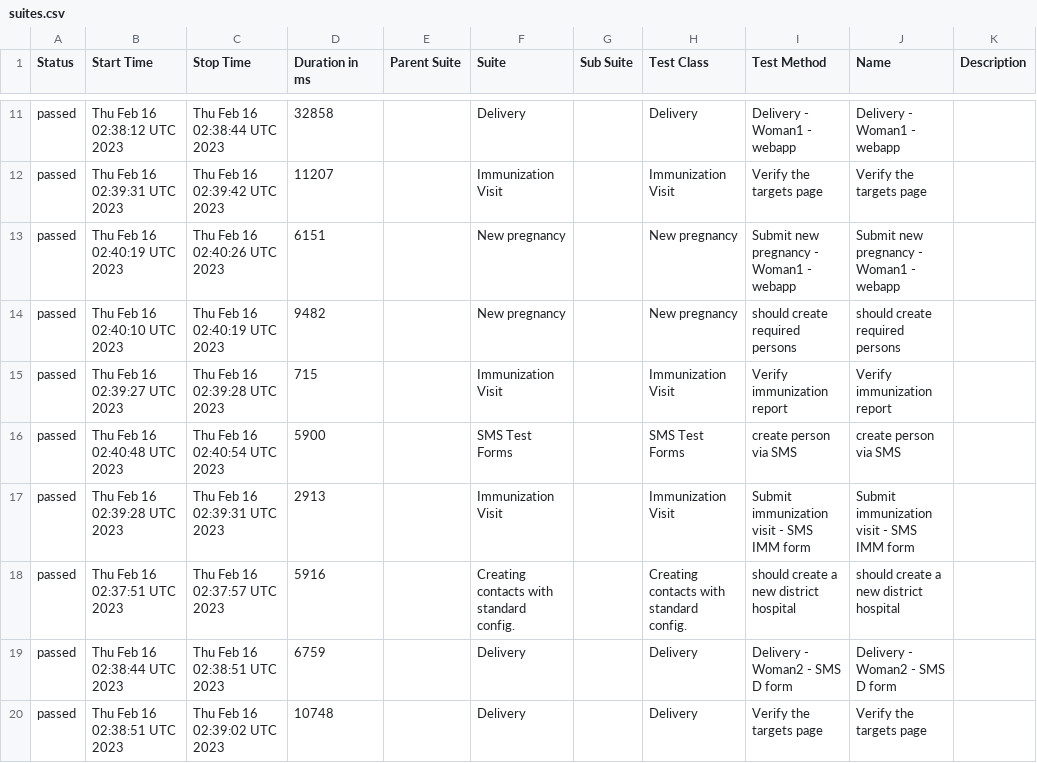
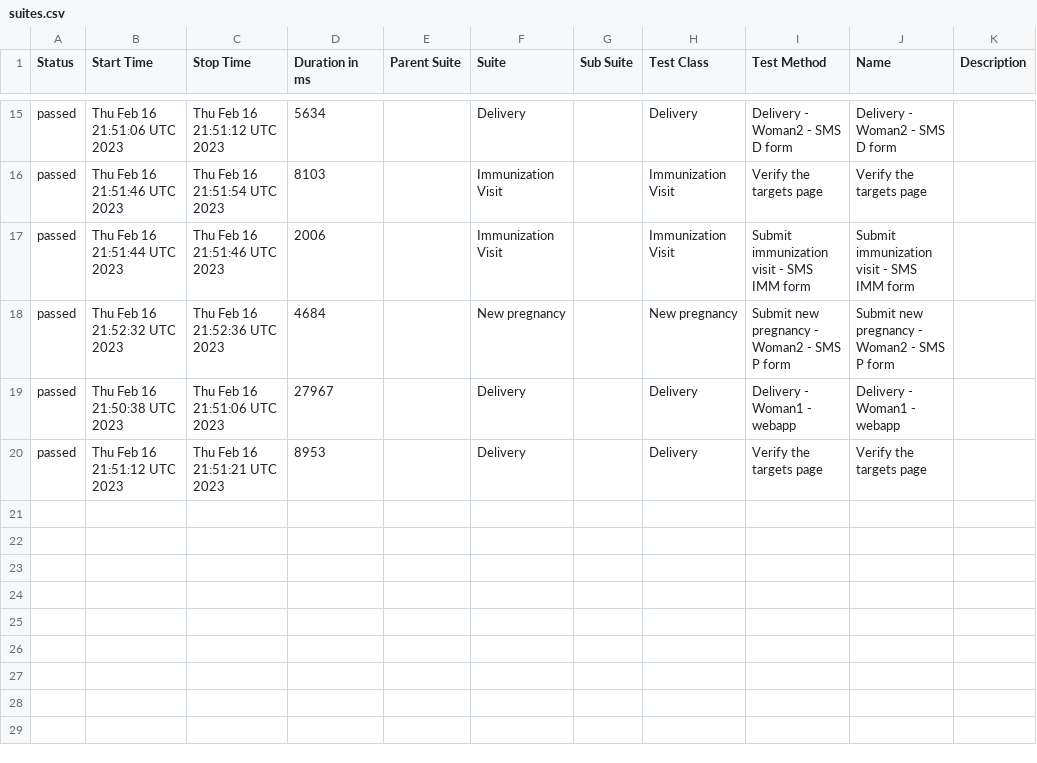
Before and after one commit to medic/build-history, a CSV file: cht-core/allure/ci-webdriver-standard/allure-report/data/suites.csv, drawn as a sheet; only a part is shown, gaps mark what is left out; the diff covers the shown part only.

```diff
--- a/cht-core/allure/ci-webdriver-standard/allure-report/data/suites.csv
+++ b/cht-core/allure/ci-webdriver-standard/allure-report/data/suites.csv
@@ -11,10 +15,6 @@
-"passed","Thu Feb 16 02:38:12 UTC 2023","Thu Feb 16 02:38:44 UTC 2023","32858","","Delivery","","Delivery","Delivery - Woman1 - webapp","Delivery - Woman1 - webapp",""
-"passed","Thu Feb 16 02:39:31 UTC 2023","Thu Feb 16 02:39:42 UTC 2023","11207","","Immunization Visit","","Immunization Visit","Verify the targets page","Verify the targets page",""
-"passed","Thu Feb 16 02:40:19 UTC 2023","Thu Feb 16 02:40:26 UTC 2023","6151","","New pregnancy","","New pregnancy","Submit new pregnancy - Woman1 - webapp","Submit new pregnancy - Woman1 - webapp",""
-"passed","Thu Feb 16 02:40:10 UTC 2023","Thu Feb 16 02:40:19 UTC 2023","9482","","New pregnancy","","New pregnancy","should create required persons","should create required persons",""
-"passed","Thu Feb 16 02:39:27 UTC 2023","Thu Feb 16 02:39:28 UTC 2023","715","","Immunization Visit","","Immunization Visit","Verify immunization report","Verify immunization report",""
-"passed","Thu Feb 16 02:40:48 UTC 2023","Thu Feb 16 02:40:54 UTC 2023","5900","","SMS Test Forms","","SMS Test Forms","create person via SMS","create person via SMS",""
-"passed","Thu Feb 16 02:39:28 UTC 2023","Thu Feb 16 02:39:31 UTC 2023","2913","","Immunization Visit","","Immunization Visit","Submit immunization visit - SMS IMM form","Submit immunization visit - SMS IMM form",""
-"passed","Thu Feb 16 02:37:51 UTC 2023","Thu Feb 16 02:37:57 UTC 2023","5916","","Creating contacts with standard config. ","","Creating contacts with standard config. ","should create a new district hospital","should create a new district hospital",""
-"passed","Thu Feb 16 02:38:44 UTC 2023","Thu Feb 16 02:38:51 UTC 2023","6759","","Delivery","","Delivery","Delivery - Woman2 - SMS D form","Delivery - Woman2 - SMS D form",""
-"passed","Thu Feb 16 02:38:51 UTC 2023","Thu Feb 16 02:39:02 UTC 2023","10748","","Delivery","","Delivery","Verify the targets page","Verify the targets page",""
+"passed","Thu Feb 16 21:51:06 UTC 2023","Thu Feb 16 21:51:12 UTC 2023","5634","","Delivery","","Delivery","Delivery - Woman2 - SMS D form","Delivery - Woman2 - SMS D form",""
+"passed","Thu Feb 16 21:51:46 UTC 2023","Thu Feb 16 21:51:54 UTC 2023","8103","","Immunization Visit","","Immunization Visit","Verify the targets page","Verify the targets page",""
+"passed","Thu Feb 16 21:51:44 UTC 2023","Thu Feb 16 21:51:46 UTC 2023","2006","","Immunization Visit","","Immunization Visit","Submit immunization visit - SMS IMM form","Submit immunization visit - SMS IMM form",""
+"passed","Thu Feb 16 21:52:32 UTC 2023","Thu Feb 16 21:52:36 UTC 2023","4684","","New pregnancy","","New pregnancy","Submit new pregnancy - Woman2 - SMS P form","Submit new pregnancy - Woman2 - SMS P form",""
+"passed","Thu Feb 16 21:50:38 UTC 2023","Thu Feb 16 21:51:06 UTC 2023","27967","","Delivery","","Delivery","Delivery - Woman1 - webapp","Delivery - Woman1 - webapp",""
+"passed","Thu Feb 16 21:51:12 UTC 2023","Thu Feb 16 21:51:21 UTC 2023","8953","","Delivery","","Delivery","Verify the targets page","Verify the targets page",""
```
Also changed, not shown: 7 added rows, 3 removed rows and 22 edited cells elsewhere in this file, 38 other files.
